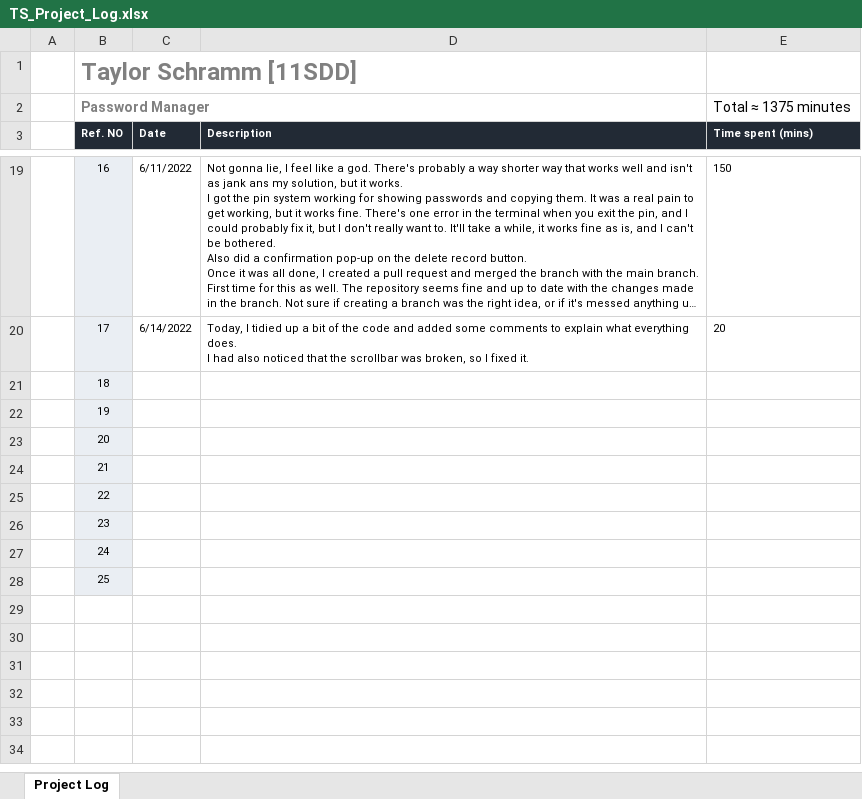
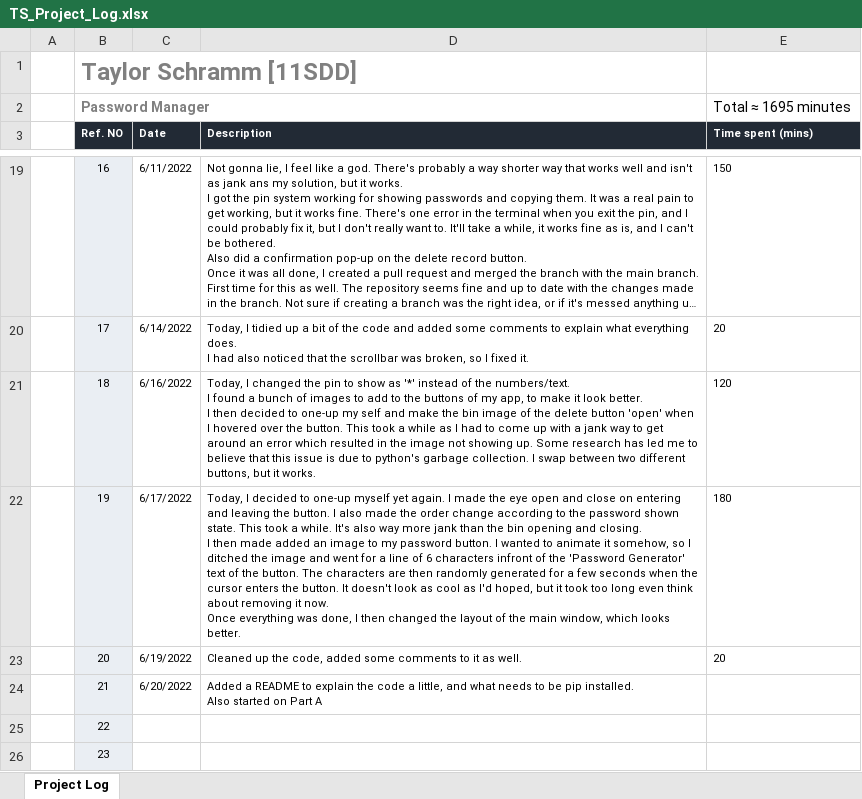
Before and after one commit to TAys3/TS_Task2, an Excel workbook: TS_Project_Log.xlsx, sheet Project Log, drawn as a sheet; only a part is shown, gaps mark what is left out; the shorter side is filled out with more unchanged rows; long unchanged cells end in …; values as stored, in another font and other column widths than the file's, no borders; conditional formats not drawn; ↵ is a line break in a cell; the diff names each change by its address in the sheet, - before the commit and + after, or states it on an @@ line.

```diff
--- a/TS_Project_Log.xlsx (sheet Project Log)
+++ b/TS_Project_Log.xlsx (sheet Project Log)
-E2 (Time spent (mins)): Total ≈ 1375 minutes
+E2 (Time spent (mins)): Total ≈ 1695 minutes
-C21 (Date): (empty)
+C21 (Date): 6/16/2022
-D21 (Description): (empty)
+D21 (Description): Today, I changed the pin to show as '*' instead of the numbers/text. ↵ I found a bunch of images to add to the buttons of my app, to make it look better. ↵ I then decided to one-up my self and make the bin image of the delete button 'open' when I hovered over the button. This took a while as I had to come up with a jank way to get around an error which resulted in the image not showing up. Some research has led me to believe that this issue is due to python's garbage collection. I swap between two different buttons, but it works.
-E21 (Time spent (mins)): (empty)
+E21 (Time spent (mins)): 120
-C22 (Date): (empty)
+C22 (Date): 6/17/2022
-D22 (Description): (empty)
+D22 (Description): Today, I decided to one-up myself yet again. I made the eye open and close on entering and leaving the button. I also made the order change according to the password shown state. This took a while. It's also way more jank than the bin opening and closing. ↵ I then made added an image to my password button. I wanted to animate it somehow, so I ditched the image and went for a line of 6 characters infront of the 'Password Generator' text of the button. The characters are then randomly generated for a few seconds when the cursor enters the button. It doesn't look as cool as I'd hoped, but it took too long even think about removing it now. ↵ Once everything was done, I then changed the layout of the main window, which looks better.
-E22 (Time spent (mins)): (empty)
+E22 (Time spent (mins)): 180
-C23 (Date): (empty)
+C23 (Date): 6/19/2022
-D23 (Description): (empty)
+D23 (Description): Cleaned up the code, added some comments to it as well.
-E23 (Time spent (mins)): (empty)
+E23 (Time spent (mins)): 20
-C24 (Date): (empty)
+C24 (Date): 6/20/2022
-D24 (Description): (empty)
+D24 (Description): Added a README to explain the code a little, and what needs to be pip installed. ↵ Also started on Part A
```
Also changed, not shown: 1 other file.
